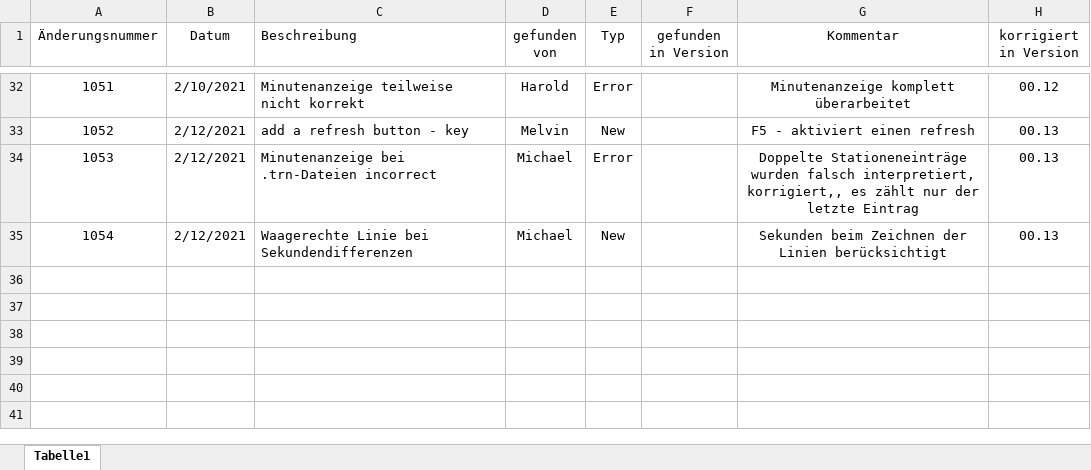
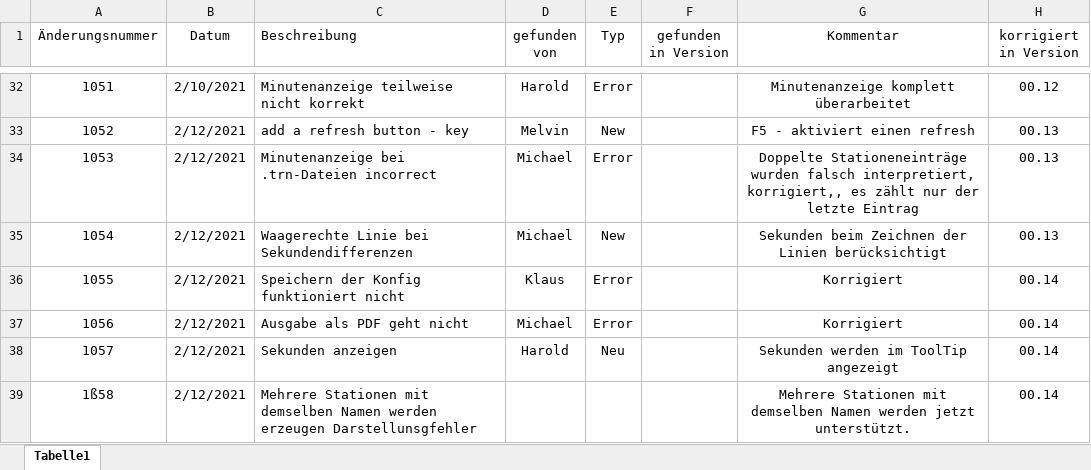
Before and after one commit to haroldlinke/ZUSI_TimeTableGraph, an Excel workbook: HistoryofChange.xlsx, sheet Tabelle1, drawn as a sheet; only a part is shown, gaps mark what is left out; values as stored, in another font and other column widths than the file's, no borders; the diff names each change by its address in the sheet, - before the commit and + after, or states it on an @@ line.

```diff
--- a/HistoryofChange.xlsx (sheet Tabelle1)
+++ b/HistoryofChange.xlsx (sheet Tabelle1)
+row 36: 1055 | 2/12/2021 | Speichern der Konfig funktioniert nicht | Klaus | Error |  | Korrigiert | 00.14
+row 37: 1056 | 2/12/2021 | Ausgabe als PDF geht nicht | Michael | Error |  | Korrigiert | 00.14
+row 38: 1057 | 2/12/2021 | Sekunden anzeigen | Harold | Neu |  | Sekunden werden im ToolTip angezeigt | 00.14
+row 39: 1ß58 | 2/12/2021 | Mehrere Stationen mit demselben Namen werden erzeugen Darstellunsgfehler |  |  |  | Mehrere Stationen mit demselben Namen werden jetzt unterstützt. | 00.14
```
Also changed, not shown: 18 other files.
